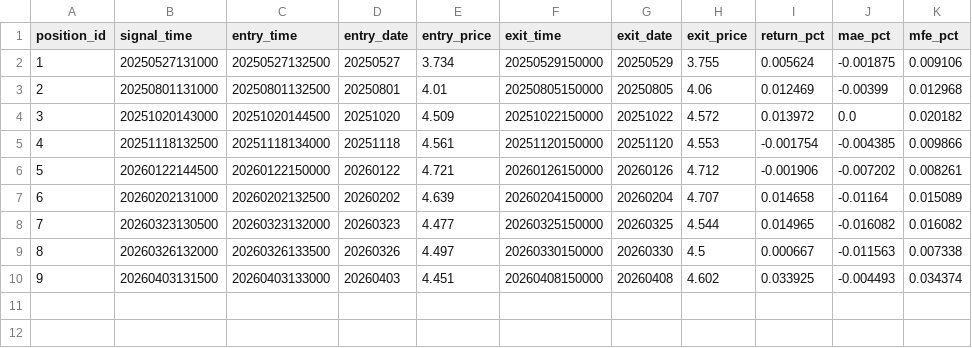
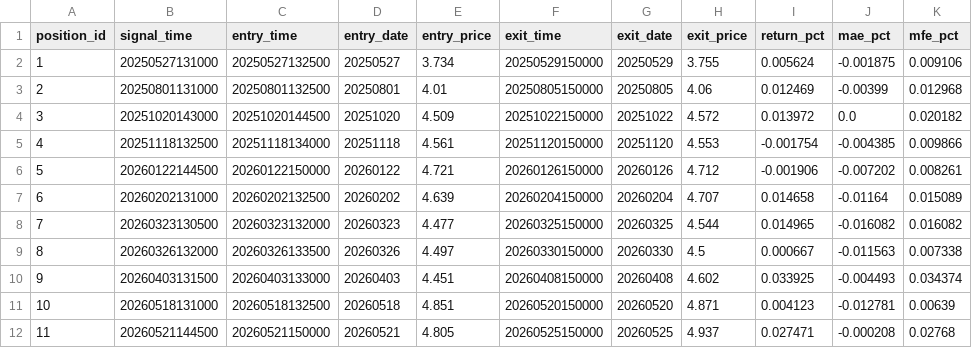
Before and after one commit to super999/gd_qmt_cx, a CSV file: 报告/研究结论/数据摘要/510300盘中模拟监控历史回放模拟持仓.csv, drawn as a sheet; the diff names each change by its address in the sheet, - before the commit and + after, or states it on an @@ line.

```diff
--- a/报告/研究结论/数据摘要/510300盘中模拟监控历史回放模拟持仓.csv
+++ b/报告/研究结论/数据摘要/510300盘中模拟监控历史回放模拟持仓.csv
+row 11: 10 | 20260518131000 | 20260518132500 | 20260518 | 4.851 | 20260520150000 | 20260520 | 4.871 | 0.004123 | -0.012781 | 0.00639
+row 12: 11 | 20260521144500 | 20260521150000 | 20260521 | 4.805 | 20260525150000 | 20260525 | 4.937 | 0.027471 | -0.000208 | 0.02768
```
Also changed, not shown: 报告/研究结论/数据摘要/510300盘中模拟监控历史回放事件日志.csv, 3 other files.
